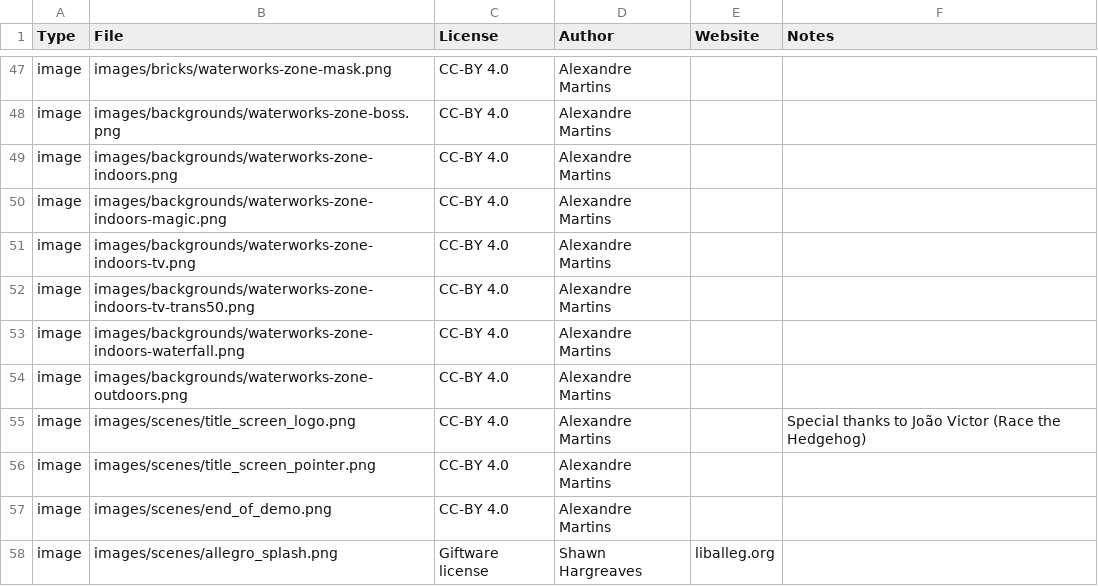
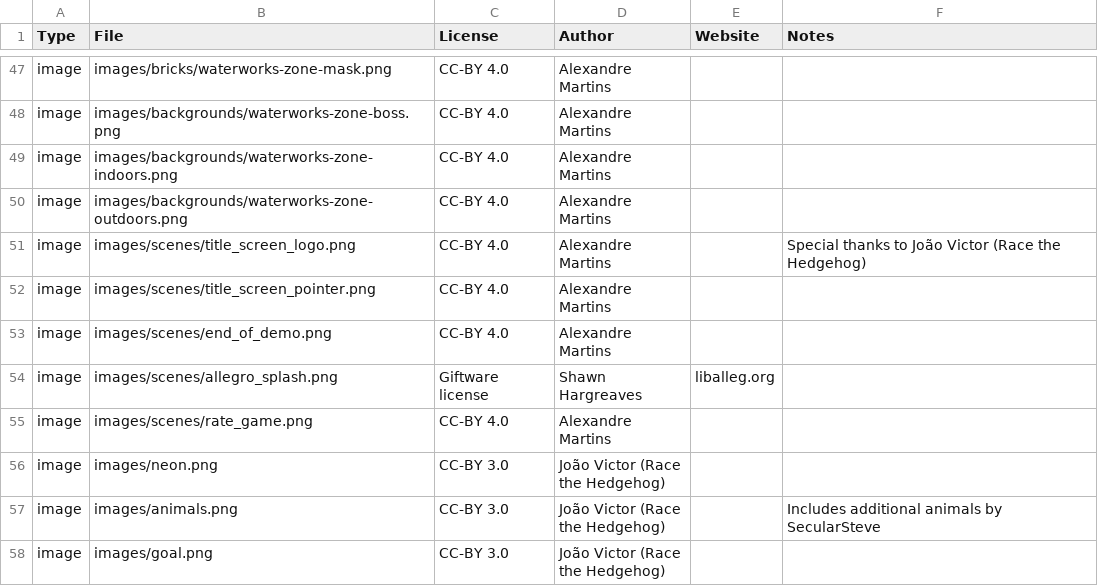
Before and after one commit to alemart/opensurge, a CSV file: src/misc/copyright_data.csv, drawn as a sheet; only a part is shown, gaps mark what is left out; the shorter side is filled out with more unchanged rows; the diff names each change by its address in the sheet, - before the commit and + after, or states it on an @@ line.

Commit message:
Optimization: use a single atlas for the indoors background of Waterworks Zone

```diff
--- a/src/misc/copyright_data.csv
+++ b/src/misc/copyright_data.csv
-row 50: image | images/backgrounds/waterworks-zone-indoors-magic.png | CC-BY 4.0 | Alexandre Martins
-row 51: image | images/backgrounds/waterworks-zone-indoors-tv.png | CC-BY 4.0 | Alexandre Martins
-row 52: image | images/backgrounds/waterworks-zone-indoors-tv-trans50.png | CC-BY 4.0 | Alexandre Martins
-row 53: image | images/backgrounds/waterworks-zone-indoors-waterfall.png | CC-BY 4.0 | Alexandre Martins
```
Also changed, not shown: 7 other files.
